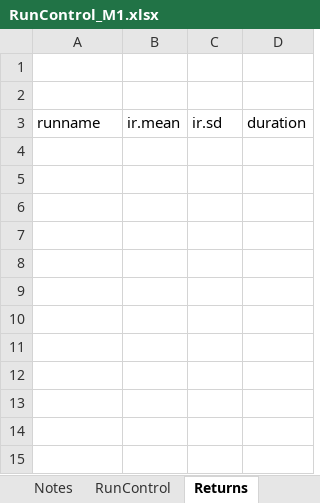
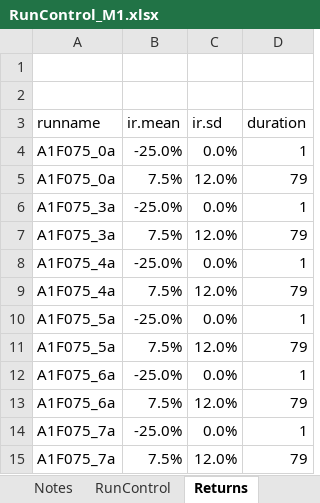
Before and after one commit to yimengyin16/Model_Main, an Excel workbook: IO_M1/RunControl_M1.xlsx, sheet Returns, drawn as a sheet; values as stored, in another font and other column widths than the file's, no borders; the diff names each change by its address in the sheet, - before the commit and + after, or states it on an @@ line.

```diff
--- a/IO_M1/RunControl_M1.xlsx (sheet Returns)
+++ b/IO_M1/RunControl_M1.xlsx (sheet Returns)
+row 4: A1F075_0a | -25.0% | 0.0% | 1
+row 5: A1F075_0a | 7.5% | 12.0% | 79
+row 6: A1F075_3a | -25.0% | 0.0% | 1
+row 7: A1F075_3a | 7.5% | 12.0% | 79
+row 8: A1F075_4a | -25.0% | 0.0% | 1
+row 9: A1F075_4a | 7.5% | 12.0% | 79
+row 10: A1F075_5a | -25.0% | 0.0% | 1
+row 11: A1F075_5a | 7.5% | 12.0% | 79
+row 12: A1F075_6a | -25.0% | 0.0% | 1
+row 13: A1F075_6a | 7.5% | 12.0% | 79
+row 14: A1F075_7a | -25.0% | 0.0% | 1
+row 15: A1F075_7a | 7.5% | 12.0% | 79
```
Also changed, not shown: sheet RunControl, sheet GlobalParams, 5 other files.
